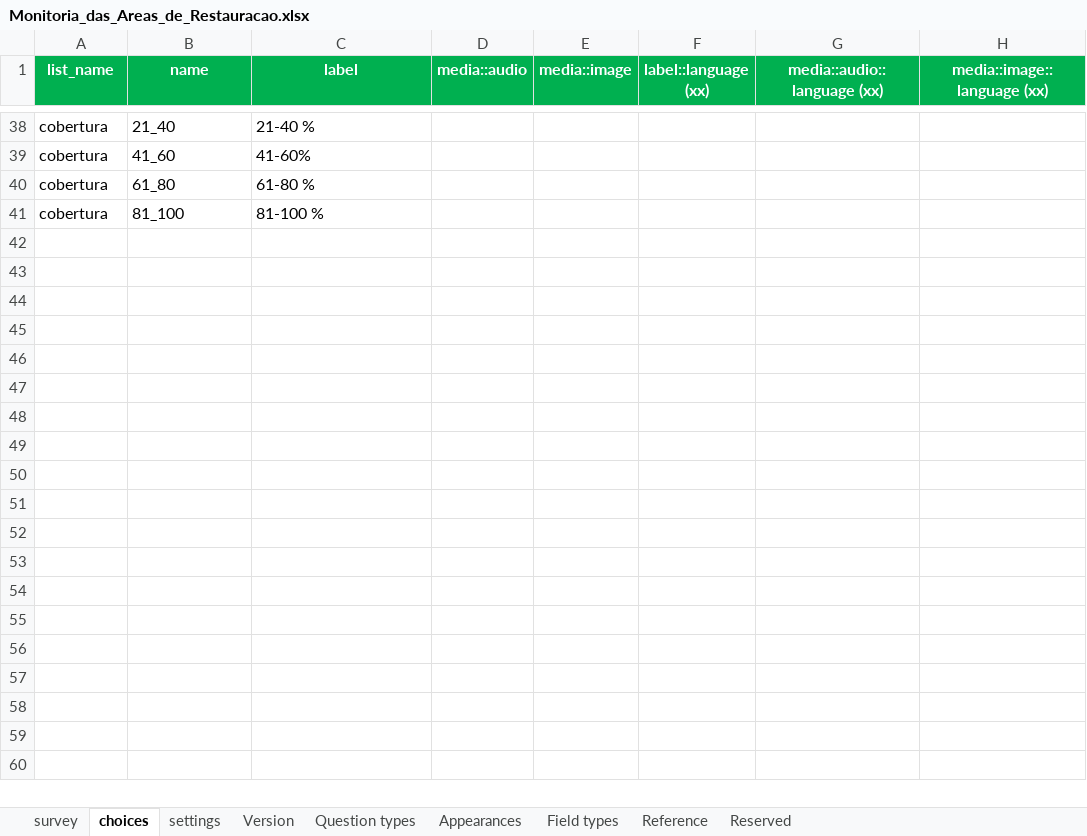
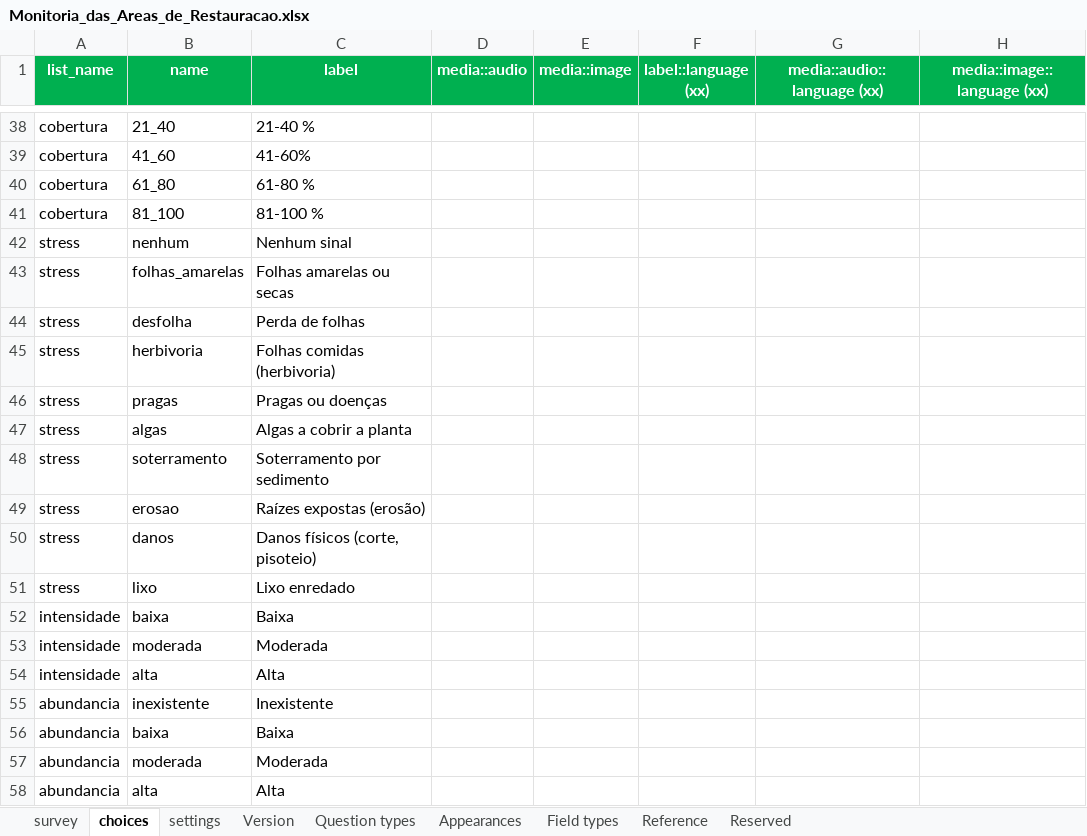
Before and after one commit to Credencio/inom, an Excel workbook: fichas/Monitoria_das_Areas_de_Restauracao.xlsx, sheet choices, drawn as a sheet; only a part is shown, gaps mark what is left out; values as stored, in another font and other column widths than the file's, no borders; conditional formats not drawn; the diff names each change by its address in the sheet, - before the commit and + after, or states it on an @@ line.

```diff
--- a/fichas/Monitoria_das_Areas_de_Restauracao.xlsx (sheet choices)
+++ b/fichas/Monitoria_das_Areas_de_Restauracao.xlsx (sheet choices)
+row 42: stress | nenhum | Nenhum sinal
+row 43: stress | folhas_amarelas | Folhas amarelas ou secas
+row 44: stress | desfolha | Perda de folhas
+row 45: stress | herbivoria | Folhas comidas (herbivoria)
+row 46: stress | pragas | Pragas ou doenças
+row 47: stress | algas | Algas a cobrir a planta
+row 48: stress | soterramento | Soterramento por sedimento
+row 49: stress | erosao | Raízes expostas (erosão)
+row 50: stress | danos | Danos físicos (corte, pisoteio)
+row 51: stress | lixo | Lixo enredado
+row 52: intensidade | baixa | Baixa
+row 53: intensidade | moderada | Moderada
+row 54: intensidade | alta | Alta
+row 55: abundancia | inexistente | Inexistente
+row 56: abundancia | baixa | Baixa
+row 57: abundancia | moderada | Moderada
+row 58: abundancia | alta | Alta
```
Also changed, not shown: sheet survey, 2 other files.
